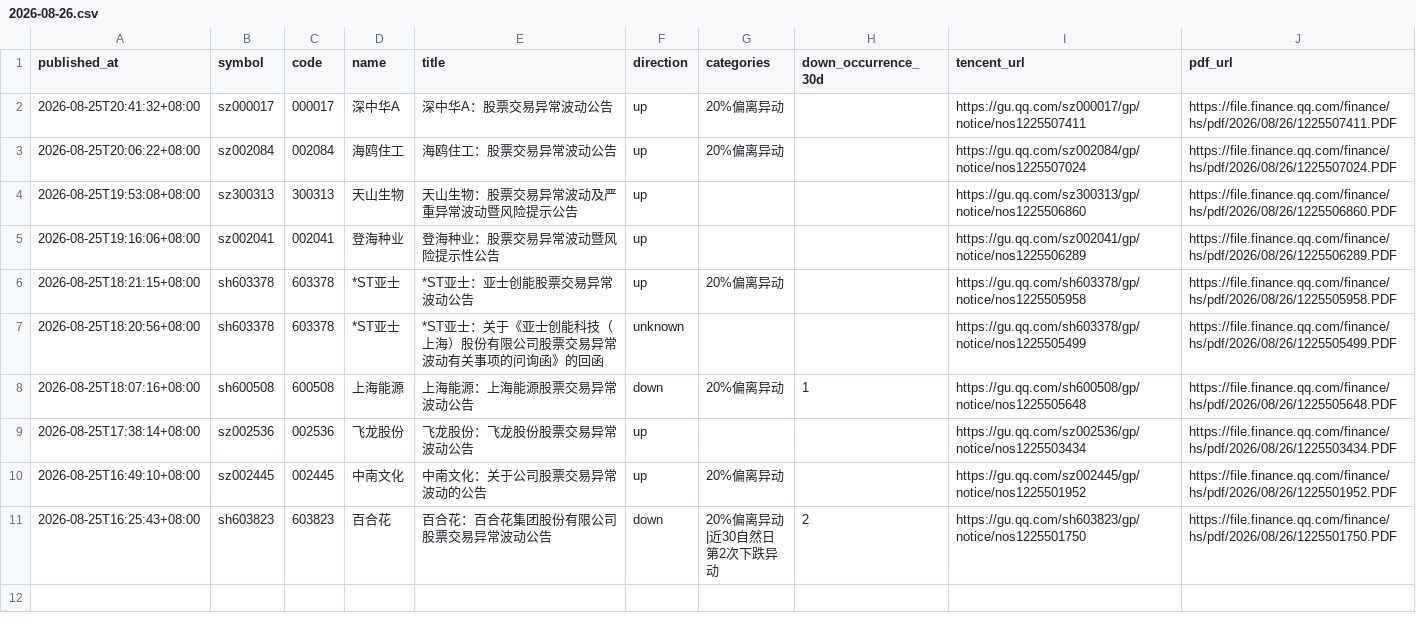
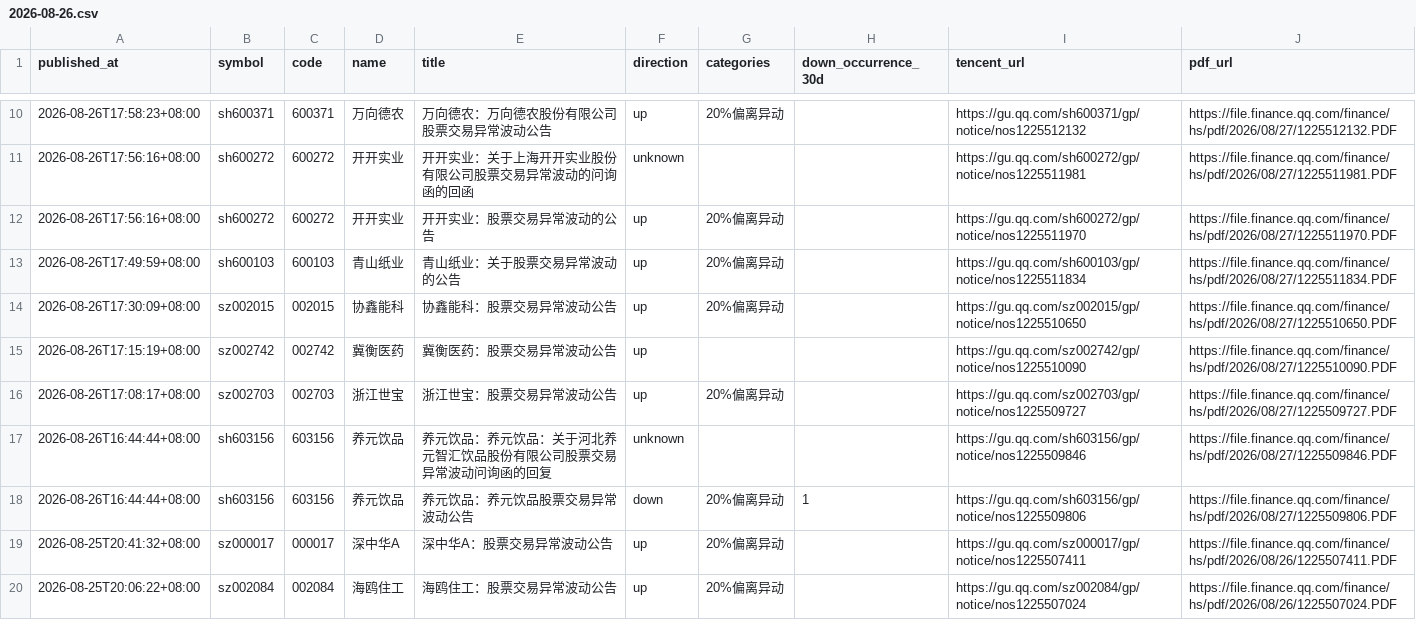
Before and after one commit to huyuyua/myfirstproject, a CSV file: docs/abnormal-announcements/history/2026/2026-08-26.csv, drawn as a sheet; only a part is shown, gaps mark what is left out; the shorter side is filled out with more unchanged rows; the diff covers the shown part only.

```diff
--- a/docs/abnormal-announcements/history/2026/2026-08-26.csv
+++ b/docs/abnormal-announcements/history/2026/2026-08-26.csv
@@ -2 +10,10 @@
+2026-08-26T17:58:23+08:00,sh600371,600371,万向德农,万向德农：万向德农股份有限公司股票交易异常波动公告,up,20%偏离异动,,https://gu.qq.com/sh600371/gp/notice/nos1225512132,https://file.finance.qq.com/finance/hs/pdf/2026/08/27/1225512132.PDF
+2026-08-26T17:56:16+08:00,sh600272,600272,开开实业,开开实业：关于上海开开实业股份有限公司股票交易异常波动的问询函的回函,unknown,,,https://gu.qq.com/sh600272/gp/notice/nos1225511981,https://file.finance.qq.com/finance/hs/pdf/2026/08/27/1225511981.PDF
+2026-08-26T17:56:16+08:00,sh600272,600272,开开实业,开开实业：股票交易异常波动的公告,up,20%偏离异动,,https://gu.qq.com/sh600272/gp/notice/nos1225511970,https://file.finance.qq.com/finance/hs/pdf/2026/08/27/1225511970.PDF
+2026-08-26T17:49:59+08:00,sh600103,600103,青山纸业,青山纸业：关于股票交易异常波动的公告,up,20%偏离异动,,https://gu.qq.com/sh600103/gp/notice/nos1225511834,https://file.finance.qq.com/finance/hs/pdf/2026/08/27/1225511834.PDF
+2026-08-26T17:30:09+08:00,sz002015,002015,协鑫能科,协鑫能科：股票交易异常波动公告,up,20%偏离异动,,https://gu.qq.com/sz002015/gp/notice/nos1225510650,https://file.finance.qq.com/finance/hs/pdf/2026/08/27/1225510650.PDF
+2026-08-26T17:15:19+08:00,sz002742,002742,冀衡医药,冀衡医药：股票交易异常波动公告,up,,,https://gu.qq.com/sz002742/gp/notice/nos1225510090,https://file.finance.qq.com/finance/hs/pdf/2026/08/27/1225510090.PDF
+2026-08-26T17:08:17+08:00,sz002703,002703,浙江世宝,浙江世宝：股票交易异常波动公告,up,20%偏离异动,,https://gu.qq.com/sz002703/gp/notice/nos1225509727,https://file.finance.qq.com/finance/hs/pdf/2026/08/27/1225509727.PDF
+2026-08-26T16:44:44+08:00,sh603156,603156,养元饮品,养元饮品：养元饮品：关于河北养元智汇饮品股份有限公司股票交易异常波动问询函的回复,unknown,,,https://gu.qq.com/sh603156/gp/notice/nos1225509846,https://file.finance.qq.com/finance/hs/pdf/2026/08/27/1225509846.PDF
+2026-08-26T16:44:44+08:00,sh603156,603156,养元饮品,养元饮品：养元饮品股票交易异常波动公告,down,20%偏离异动,1,https://gu.qq.com/sh603156/gp/notice/nos1225509806,https://file.finance.qq.com/finance/hs/pdf/2026/08/27/1225509806.PDF
 2026-08-25T20:41:32+08:00,sz000017,000017,深中华A,深中华A：股票交易异常波动公告,up,20%偏离异动,,https://gu.qq.com/sz000017/gp/notice/nos1225507411,https://file.finance.qq.com/finance/hs/pdf/2026/08/26/1225507411.PDF
```
Also changed, not shown: 8 added rows elsewhere in this file, 4 other files.
